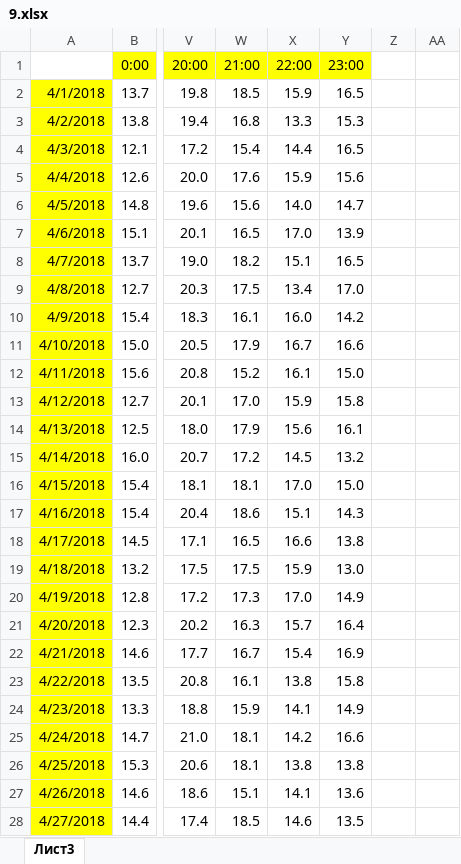
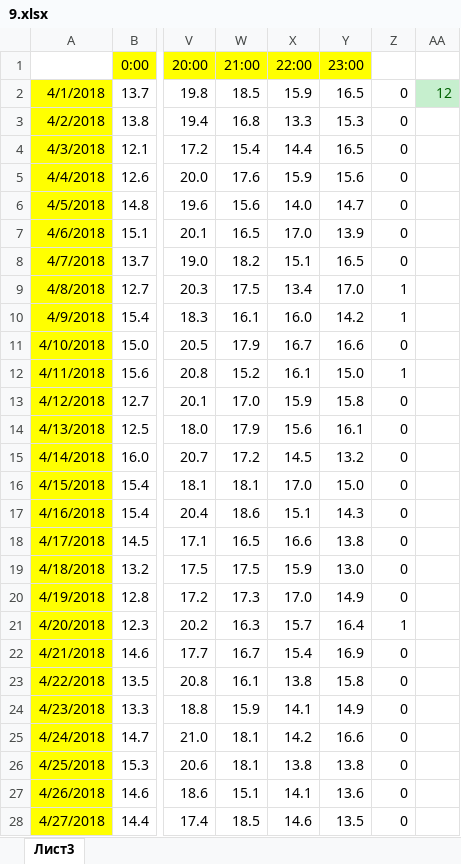
Before and after one commit to Miclell/PrepareForEGE_MishaPolykovsky, an Excel workbook: Others_Solutions/Ст. Инф. 22.10.2020.(Ф.)/09/9.xlsx, sheet Лист3, drawn as a sheet; only a part is shown, gaps mark what is left out; values as stored, in another font and other column widths than the file's, no borders; the diff covers the shown part only; the diff names each change by its address in the sheet, - before the commit and + after, or states it on an @@ line.

```diff
--- a/Others_Solutions/Ст. Инф. 22.10.2020.(Ф.)/09/9.xlsx (sheet Лист3)
+++ b/Others_Solutions/Ст. Инф. 22.10.2020.(Ф.)/09/9.xlsx (sheet Лист3)
-Z2:Z8: (empty)
+Z2:Z8: 0
-AA2: (empty)
+AA2: 12
-AA2 fill: none
+AA2 fill: #C6EFCE
-Z9:Z10: (empty)
+Z9:Z10: 1
-Z11: (empty)
+Z11: 0
-Z12: (empty)
+Z12: 1
-Z13:Z20: (empty)
+Z13:Z20: 0
-Z21: (empty)
+Z21: 1
-Z22:Z28: (empty)
+Z22:Z28: 0
```
Also changed, not shown: 64 edited cells elsewhere in this sheet, 17 other files.
